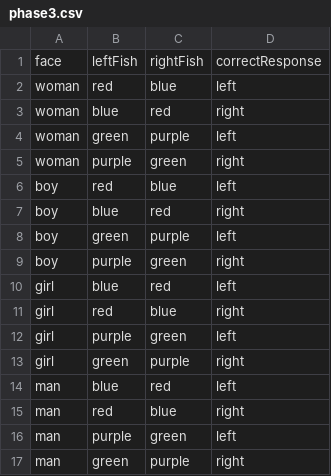
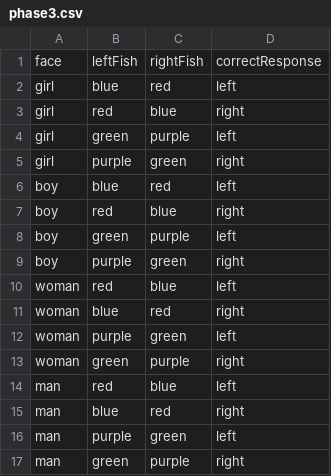
Before and after one commit to jlmojicaperez/GluckLab, a CSV file: fish15/experimentFiles/phase3.csv, drawn as a sheet.

```diff
--- a/fish15/experimentFiles/phase3.csv
+++ b/fish15/experimentFiles/phase3.csv
@@ -1,16 +1,16 @@
 "face","leftFish","rightFish","correctResponse"
+"girl","blue","red","left"
+"girl","red","blue","right"
+"girl","green","purple","left"
+"girl","purple","green","right"
+"boy","blue","red","left"
+"boy","red","blue","right"
+"boy","green","purple","left"
+"boy","purple","green","right"
 "woman","red","blue","left"
 "woman","blue","red","right"
-"woman","green","purple","left"
-"woman","purple","green","right"
-"boy","red","blue","left"
-"boy","blue","red","right"
-"boy","green","purple","left"
-"boy","purple","green","right"
-"girl","blue","red","left"
-"girl","red","blue","right"
-"girl","purple","green","left"
-"girl","green","purple","right"
-"man","blue","red","left"
-"man","red","blue","right"
+"woman","purple","green","left"
+"woman","green","purple","right"
+"man","red","blue","left"
+"man","blue","red","right"
 "man","purple","green","left"
```
Also changed, not shown: fish15/data/Fish15_test.csv, fish15/data/summaries/Fish15_test_summary.csv, 19 other files.
